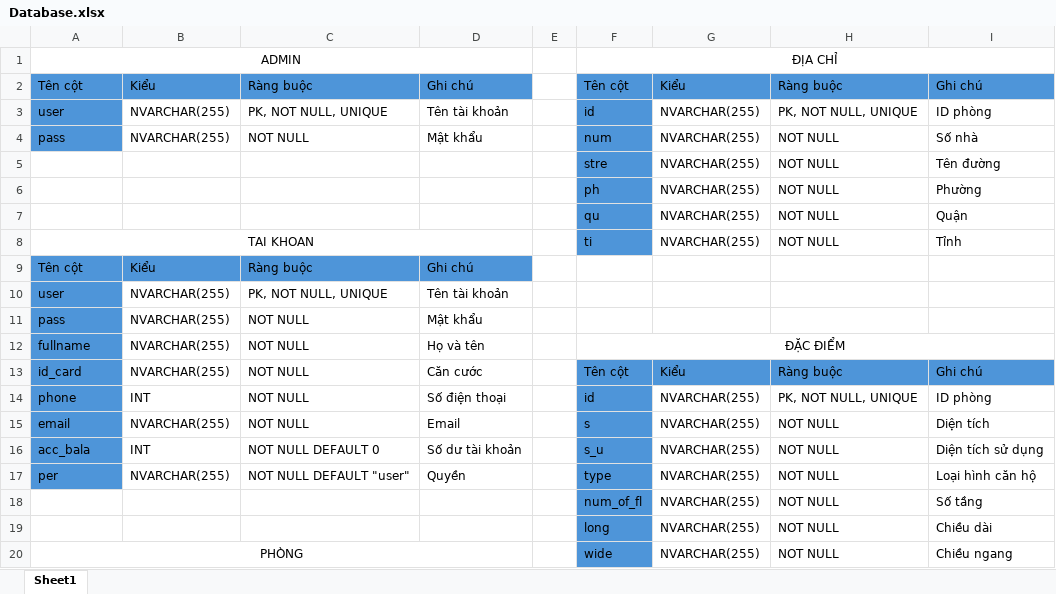
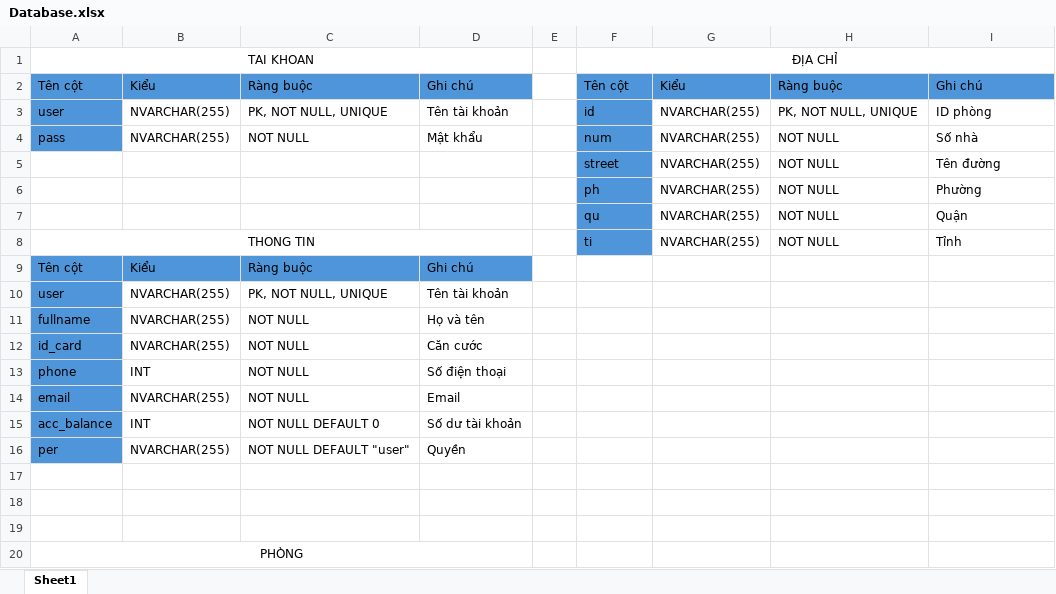
Before and after one commit to hungphi226203/Web-h-tr-t-m-ph-ng, an Excel workbook: Database/Database.xlsx, sheet Sheet1, drawn as a sheet; only a part is shown; values as stored, in another font and other column widths than the file's, no borders; removed rows and columns are numbered as before the commit, all else as after; the diff covers the shown part only; the diff names each change by its address in the sheet, - before the commit and + after, or states it on an @@ line.

```diff
--- a/Database/Database.xlsx (sheet Sheet1)
+++ b/Database/Database.xlsx (sheet Sheet1)
-A1: ADMIN
+A1: TAI KHOAN
-F5: stre
+F5: street
-A8: TAI KHOAN
+A8: THONG TIN
-row 11: pass | NVARCHAR(255) | NOT NULL | Mật khẩu
-F11: ĐẶC ĐIỂM
+F11: (empty)
-F12:I12 merged
-F12: Tên cột
+F12: (empty)
-F12:I12 fill: #4E95D9
+F12:I12 fill: none
-G12: Kiểu
+G12: (empty)
-H12: Ràng buộc
+H12: (empty)
-I12: Ghi chú
+I12: (empty)
-F13: id
+F13: (empty)
-F13:F14 fill: #4E95D9
+F13:F14 fill: none
-G13:G14: NVARCHAR(255)
+G13:G14: (empty)
-H13: PK, NOT NULL, UNIQUE
+H13: (empty)
-I13: ID phòng
+I13: (empty)
-F14: s
+F14: (empty)
-H14: NOT NULL
+H14: (empty)
-I14: Diện tích
+I14: (empty)
-row 16: acc_bala | INT | NOT NULL DEFAULT 0 | Số dư tài khoản |  | s_u | NVARCHAR(255) | NOT NULL | Diện tích sử dụng
+row 15: acc_balance | INT | NOT NULL DEFAULT 0 | Số dư tài khoản
-F16: type
+F16: (empty)
-F16:F19 fill: #4E95D9
+F16:F19 fill: none
-G16: NVARCHAR(255)
+G16: (empty)
-H16: NOT NULL
+H16: (empty)
-I16: Loại hình căn hộ
+I16: (empty)
-row 17:  |  |  |  |  | num_of_fl | NVARCHAR(255) | NOT NULL | Số tầng
+row 17: (empty)
-row 18:  |  |  |  |  | long | NVARCHAR(255) | NOT NULL | Chiều dài
+row 18: (empty)
-row 19: PHÒNG |  |  |  |  | wide | NVARCHAR(255) | NOT NULL | Chiều ngang
+row 19: (empty)
-A20:D20 merged
+row 20: PHÒNG
```
Also changed, not shown: 3 added rows, 2 removed rows, 32 edited cells, cell formats and merged cells elsewhere in this sheet, 17 other files.
